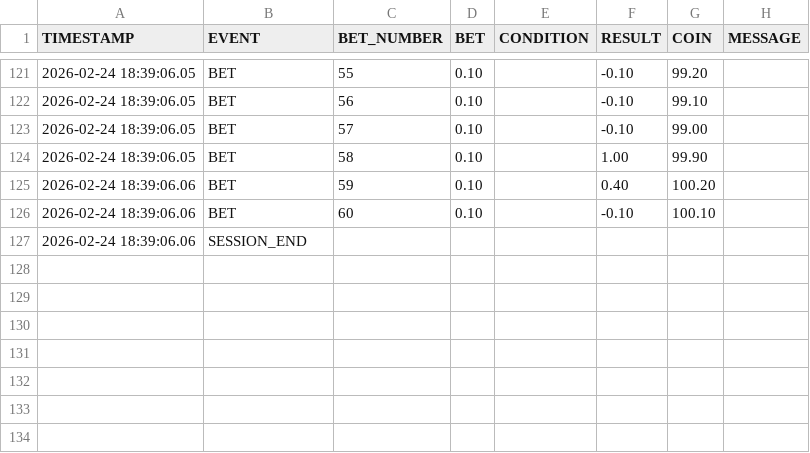
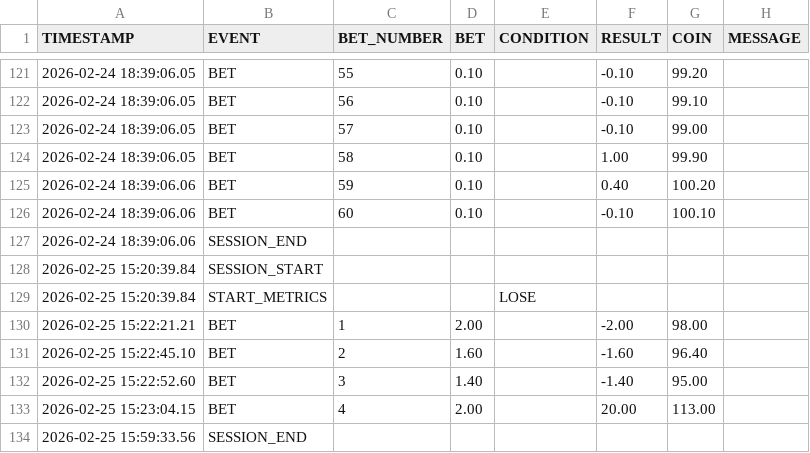
Before and after one commit to Alebrex99/Slot_Machine, a CSV file: data/metrics.csv, drawn as a sheet; only a part is shown, gaps mark what is left out; the diff names each change by its address in the sheet, - before the commit and + after, or states it on an @@ line.

Commit message:
start phase BEFORE

```diff
--- a/data/metrics.csv
+++ b/data/metrics.csv
+row 128: 2026-02-25 15:20:39.84 | SESSION_START
+row 129: 2026-02-25 15:20:39.84 | START_METRICS |  |  | LOSE
+row 130: 2026-02-25 15:22:21.21 | BET | 1 | 2.00 |  | -2.00 | 98.00
+row 131: 2026-02-25 15:22:45.10 | BET | 2 | 1.60 |  | -1.60 | 96.40
+row 132: 2026-02-25 15:22:52.60 | BET | 3 | 1.40 |  | -1.40 | 95.00
+row 133: 2026-02-25 15:23:04.15 | BET | 4 | 2.00 |  | 20.00 | 113.00
+row 134: 2026-02-25 15:59:33.56 | SESSION_END
```
Also changed, not shown: 1 other file.
